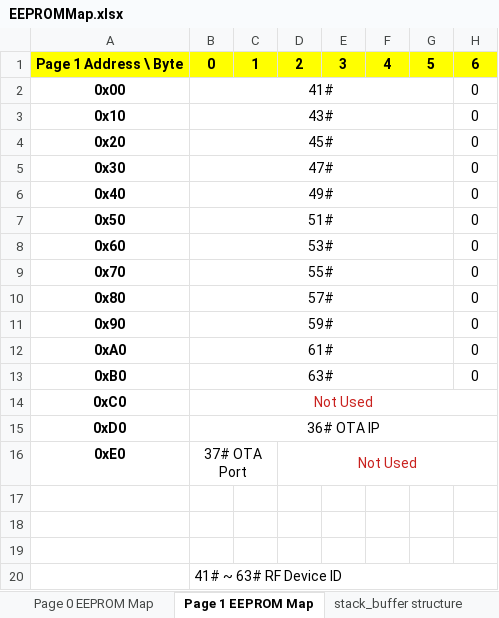
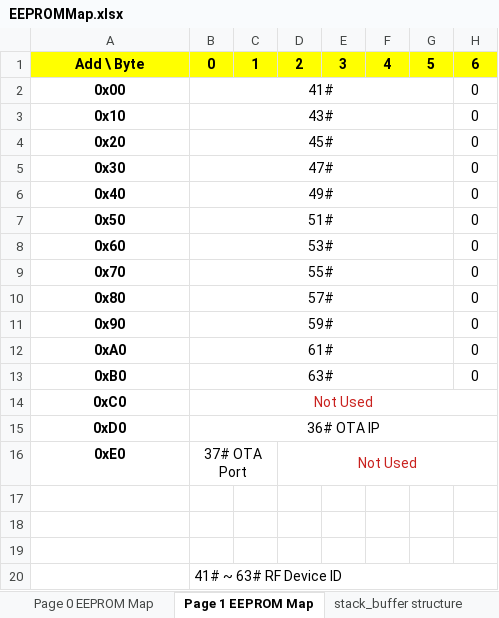
Before and after one commit to mouchuanlin/SuperHub-IC-TEST, an Excel workbook: EEPROMMap.xlsx, sheet Page 1 EEPROM Map, drawn as a sheet; only a part is shown; values as stored, in another font and other column widths than the file's, no borders; the diff names each change by its address in the sheet, - before the commit and + after, or states it on an @@ line.

Commit message:
Adjusted for printing.

```diff
--- a/EEPROMMap.xlsx (sheet Page 1 EEPROM Map)
+++ b/EEPROMMap.xlsx (sheet Page 1 EEPROM Map)
-A1: Page 1 Address \ Byte
+A1: Add \ Byte
```
Also changed, not shown: sheet Page 0 EEPROM Map.
